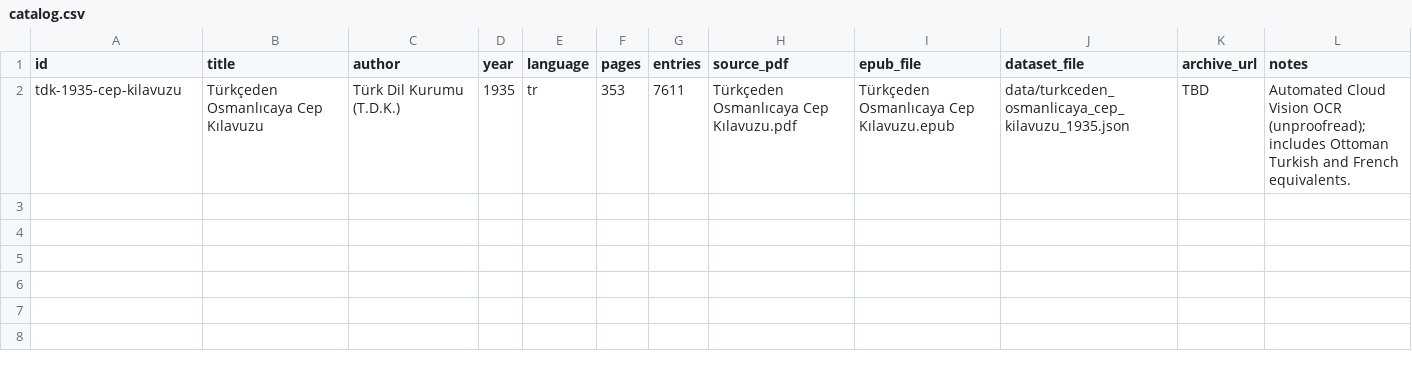
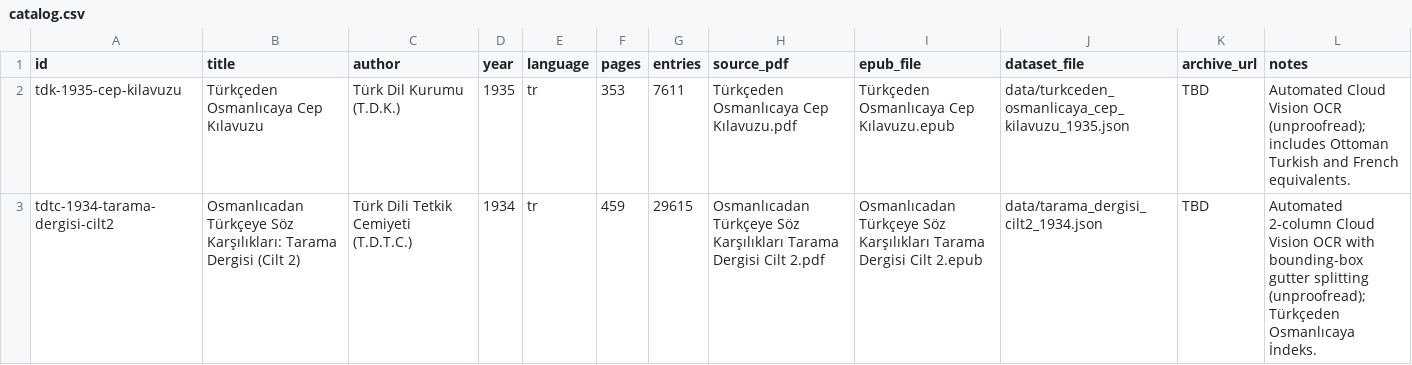
Before and after one commit to daz-9/turkish-book-digitizer, a CSV file: catalog.csv, drawn as a sheet; the diff names each change by its address in the sheet, - before the commit and + after, or states it on an @@ line.

Commit message:
Add Tarama Dergisi Cilt 2 (1934) 2-column OCR pipeline and 29,615-entry dataset

```diff
--- a/catalog.csv
+++ b/catalog.csv
+row 3: tdtc-1934-tarama-dergisi-cilt2 | Osmanlıcadan Türkçeye Söz Karşılıkları: Tarama Dergisi (Cilt 2) | Türk Dili Tetkik Cemiyeti (T.D.T.C.) | 1934 | tr | 459 | 29615 | Osmanlıcadan Türkçeye Söz Karşılıkları Tarama Dergisi Cilt 2.pdf | Osmanlıcadan Türkçeye Söz Karşılıkları Tarama Dergisi Cilt 2.epub | data/tarama_dergisi_cilt2_1934.json | TBD | Automated 2-column Cloud Vision OCR with bounding-box gutter splitting (unproofread); Türkçeden Osmanlıcaya İndeks.
```
Also changed, not shown: 5 other files.
